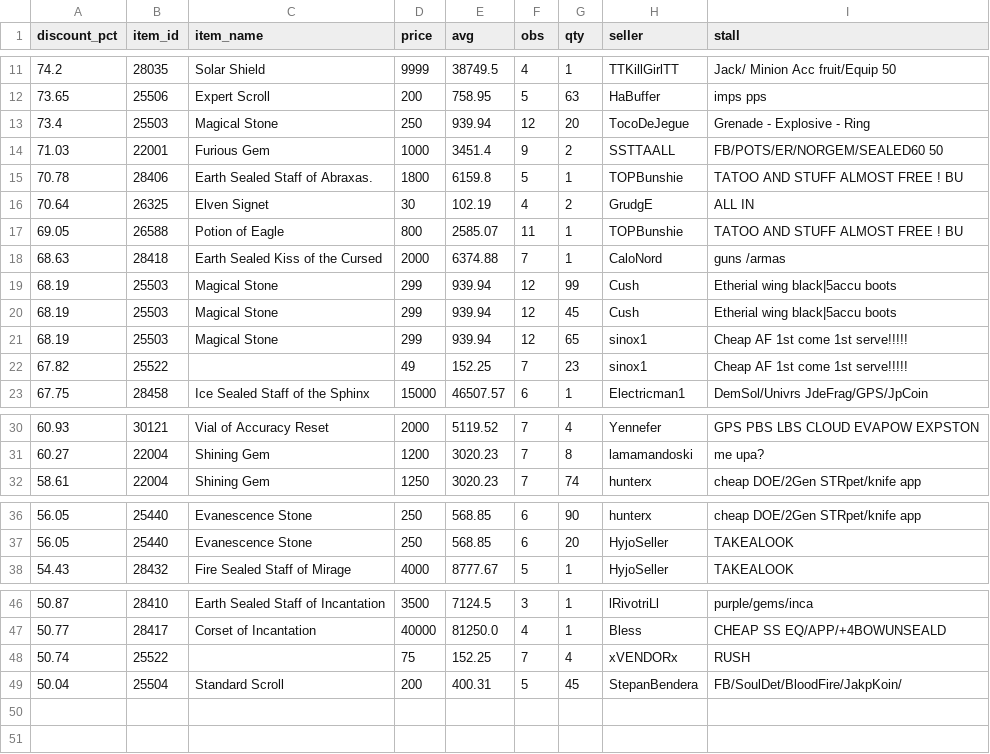
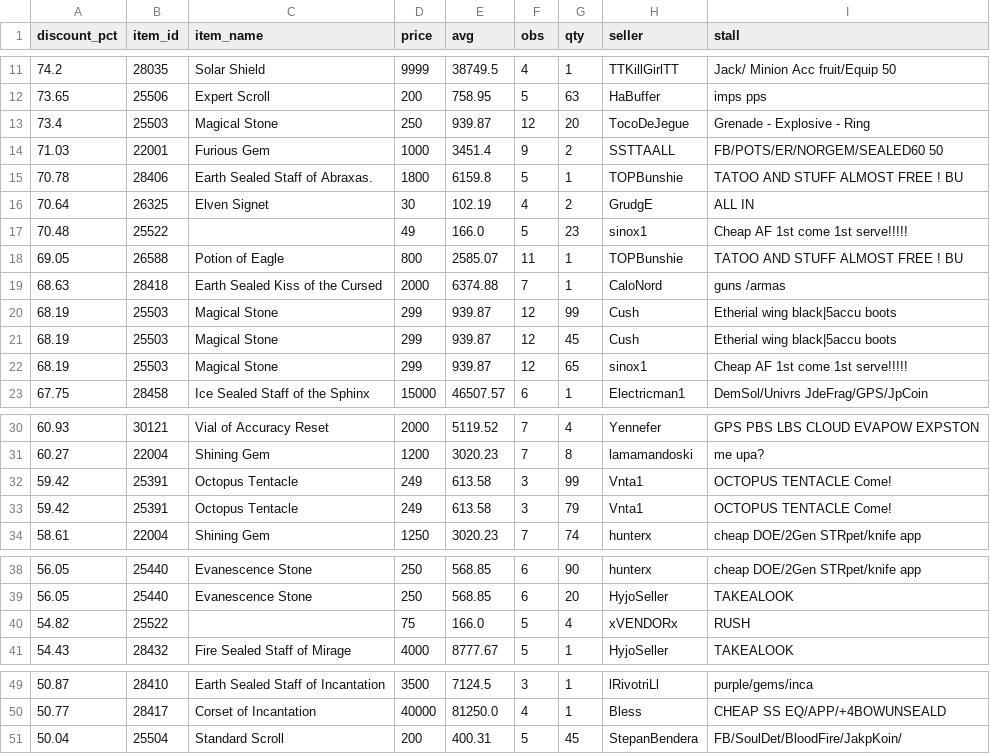
Before and after one commit to Bunencio/moon-discounts, a CSV file: docs/discount_hits_ge_50pct.csv, drawn as a sheet; only a part is shown, gaps mark what is left out.

```diff
--- a/docs/discount_hits_ge_50pct.csv
+++ b/docs/discount_hits_ge_50pct.csv
@@ -12,3 +12,3 @@ discount_pct,item_id,item_name,price,avg,obs,qty,seller,stall
 73.65,25506,Expert Scroll,200,758.95,5,63,HaBuffer,imps pps
-73.4,25503,Magical Stone,250,939.94,12,20,TocoDeJegue,Grenade - Explosive - Ring
+73.4,25503,Magical Stone,250,939.87,12,20,TocoDeJegue,Grenade - Explosive - Ring
 71.03,22001,Furious Gem,1000,3451.4,9,2,SSTTAALL,FB/POTS/ER/NORGEM/SEALED60  50
@@ -16,8 +16,8 @@ discount_pct,item_id,item_name,price,avg,obs,qty,seller,stall
 70.64,26325,Elven Signet,30,102.19,4,2,GrudgE,ALL IN
+70.48,25522,,49,166.0,5,23,sinox1,Cheap AF 1st come 1st serve!!!!!
 69.05,26588,Potion of Eagle,800,2585.07,11,1,TOPBunshie,TATOO AND STUFF ALMOST FREE ! BU
 68.63,28418,Earth Sealed Kiss of the Cursed,2000,6374.88,7,1,CaloNord,guns /armas
-68.19,25503,Magical Stone,299,939.94,12,99,Cush,Etherial wing black|5accu boots
-68.19,25503,Magical Stone,299,939.94,12,45,Cush,Etherial wing black|5accu boots
-68.19,25503,Magical Stone,299,939.94,12,65,sinox1,Cheap AF 1st come 1st serve!!!!!
-67.82,25522,,49,152.25,7,23,sinox1,Cheap AF 1st come 1st serve!!!!!
+68.19,25503,Magical Stone,299,939.87,12,99,Cush,Etherial wing black|5accu boots
+68.19,25503,Magical Stone,299,939.87,12,45,Cush,Etherial wing black|5accu boots
+68.19,25503,Magical Stone,299,939.87,12,65,sinox1,Cheap AF 1st come 1st serve!!!!!
 67.75,28458,Ice Sealed Staff of the Sphinx,15000,46507.57,6,1,Electricman1,DemSol/Univrs JdeFrag/GPS/JpCoin
@@ -31,2 +31,4 @@ discount_pct,item_id,item_name,price,avg,obs,qty,seller,stall
 60.27,22004,Shining Gem,1200,3020.23,7,8,lamamandoski,me upa?
+59.42,25391,Octopus Tentacle,249,613.58,3,99,Vnta1,OCTOPUS TENTACLE Come!
+59.42,25391,Octopus Tentacle,249,613.58,3,79,Vnta1,OCTOPUS TENTACLE Come!
 58.61,22004,Shining Gem,1250,3020.23,7,74,hunterx,cheap DOE/2Gen STRpet/knife app
@@ -37,2 +39,3 @@ discount_pct,item_id,item_name,price,avg,obs,qty,seller,stall
 56.05,25440,Evanescence Stone,250,568.85,6,20,HyjoSeller,TAKEALOOK
+54.82,25522,,75,166.0,5,4,xVENDORx,RUSH
 54.43,28432,Fire Sealed Staff of Mirage,4000,8777.67,5,1,HyjoSeller,TAKEALOOK
@@ -47,3 +50,2 @@ discount_pct,item_id,item_name,price,avg,obs,qty,seller,stall
 50.77,28417,Corset of Incantation,40000,81250.0,4,1,Bless,CHEAP SS EQ/APP/+4BOWUNSEALD
-50.74,25522,,75,152.25,7,4,xVENDORx,RUSH
 50.04,25504,Standard Scroll,200,400.31,5,45,StepanBendera,FB/SoulDet/BloodFire/JakpKoin/
```
Also changed, not shown: docs/profit_hits_ge_20000.csv.
